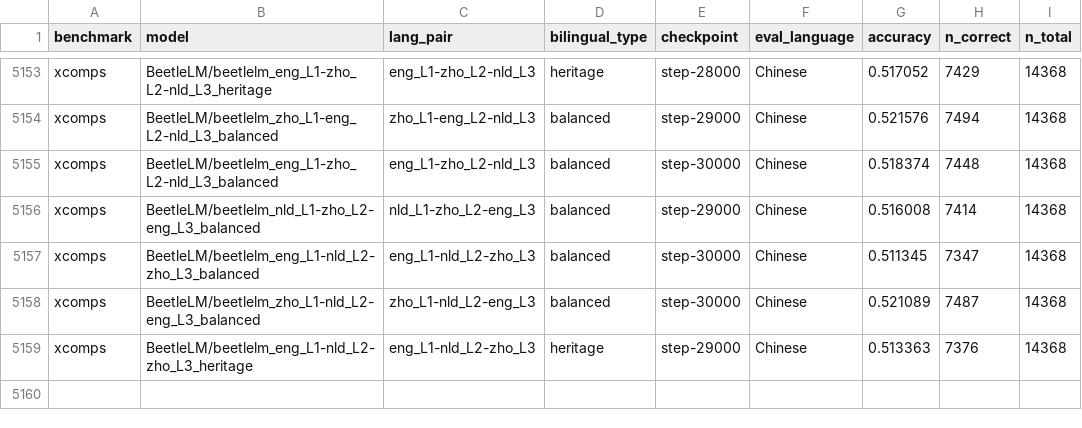
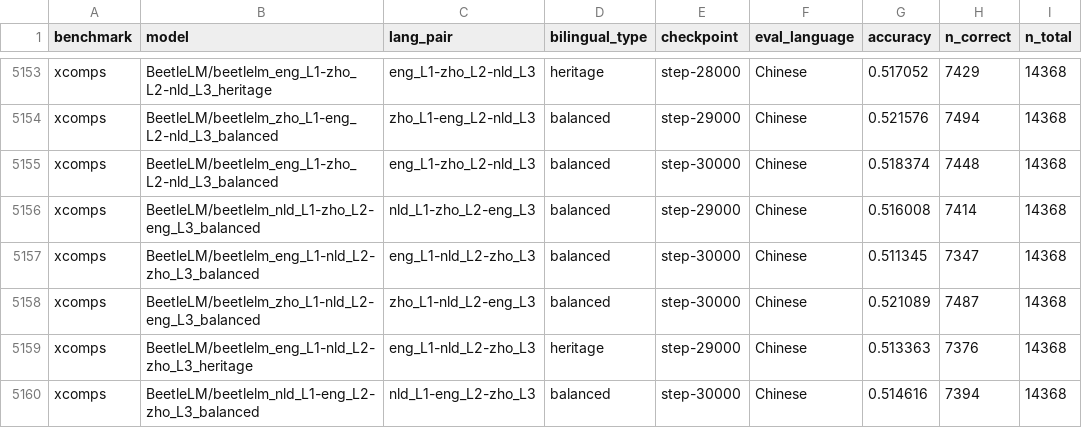
Before and after one commit to suchirsalhan/beetle-analyze, a CSV file: results/xcomps_results.csv, drawn as a sheet; only a part is shown, gaps mark what is left out; the diff names each change by its address in the sheet, - before the commit and + after, or states it on an @@ line.

```diff
--- a/results/xcomps_results.csv
+++ b/results/xcomps_results.csv
+row 5160: xcomps | BeetleLM/beetlelm_nld_L1-eng_L2-zho_L3_balanced | nld_L1-eng_L2-zho_L3 | balanced | step-30000 | Chinese | 0.514616 | 7394 | 14368
```
Also changed, not shown: results/blimp_eng_results.csv, results/blimp_nl_results.csv, 2 other files.
